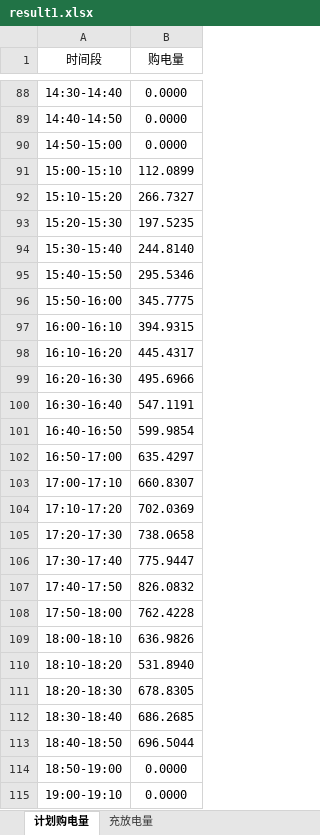
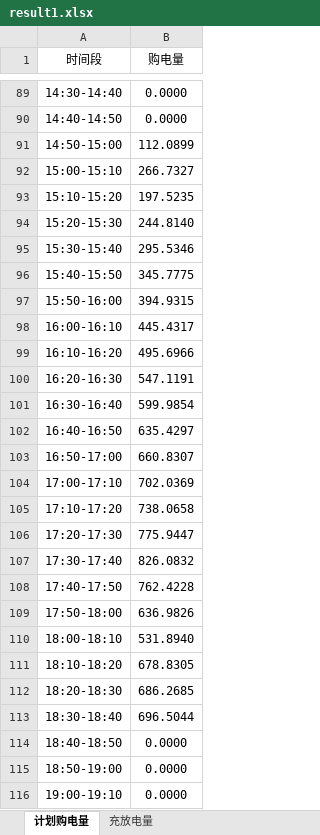
Before and after one commit to JiahaoZhang258/game, an Excel workbook: cumcm2026_c/result1.xlsx, sheet 计划购电量, drawn as a sheet; only a part is shown, gaps mark what is left out; values as stored, in another font and other column widths than the file's, no borders; addresses are those after the commit; the diff covers the shown part only; the diff names each change by its address in the sheet, - before the commit and + after, or states it on an @@ line.

```diff
--- a/cumcm2026_c/result1.xlsx (sheet 计划购电量)
+++ b/cumcm2026_c/result1.xlsx (sheet 计划购电量)
-B91 (购电量): 0.0000
+B91 (购电量): 112.0899
-B92 (购电量): 112.0899
+B92 (购电量): 266.7327
-B93 (购电量): 266.7327
+B93 (购电量): 197.5235
-B94 (购电量): 197.5235
+B94 (购电量): 244.8140
-B95 (购电量): 244.8140
+B95 (购电量): 295.5346
-B96 (购电量): 295.5346
+B96 (购电量): 345.7775
-B97 (购电量): 345.7775
+B97 (购电量): 394.9315
-B98 (购电量): 394.9315
+B98 (购电量): 445.4317
-B99 (购电量): 445.4317
+B99 (购电量): 495.6966
-B100 (购电量): 495.6966
+B100 (购电量): 547.1191
-B101 (购电量): 547.1191
+B101 (购电量): 599.9854
-B102 (购电量): 599.9854
+B102 (购电量): 635.4297
-B103 (购电量): 635.4297
+B103 (购电量): 660.8307
-B104 (购电量): 660.8307
+B104 (购电量): 702.0369
-B105 (购电量): 702.0369
+B105 (购电量): 738.0658
-B106 (购电量): 738.0658
+B106 (购电量): 775.9447
-B107 (购电量): 775.9447
+B107 (购电量): 826.0832
-B108 (购电量): 826.0832
+B108 (购电量): 762.4228
-B109 (购电量): 762.4228
+B109 (购电量): 636.9826
-B110 (购电量): 636.9826
+B110 (购电量): 531.8940
-B111 (购电量): 531.8940
+B111 (购电量): 678.8305
-B112 (购电量): 678.8305
+B112 (购电量): 686.2685
-B113 (购电量): 686.2685
+B113 (购电量): 696.5044
-B114 (购电量): 696.5044
+B114 (购电量): 0.0000
```
Also changed, not shown: 1 added row, 1 removed row and 65 edited cells elsewhere in this sheet, sheet 充放电量, 33 other files.
